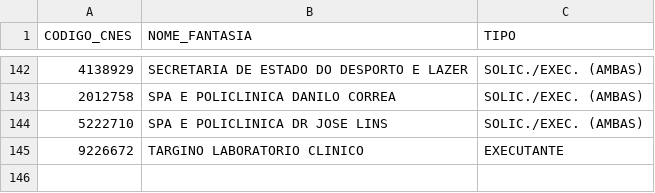
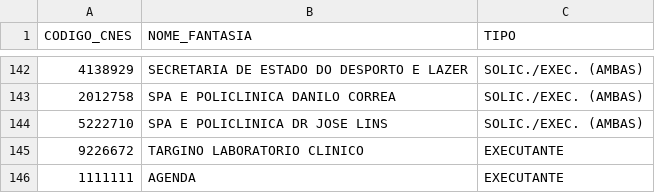
Before and after one commit to agendasisreg/escalas, a CSV file: data/unidades.csv, drawn as a sheet; only a part is shown, gaps mark what is left out.

Commit message:
Update unidades.csv

```diff
--- a/data/unidades.csv
+++ b/data/unidades.csv
@@ -145 +145,2 @@ CODIGO_CNES;NOME_FANTASIA;TIPO
 9226672;TARGINO LABORATORIO CLINICO;EXECUTANTE
+1111111;AGENDA;EXECUTANTE
```
